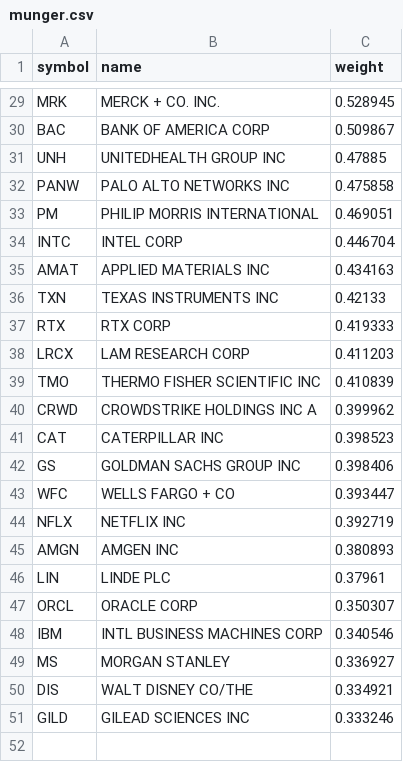
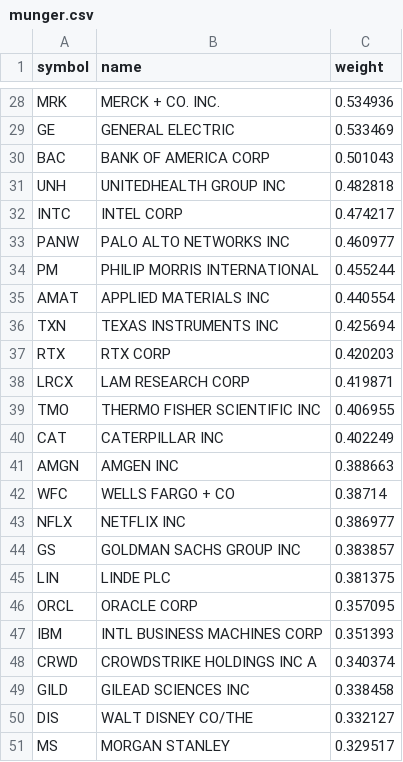
Before and after one commit to zacseidel/momentum, a CSV file: data/universe/munger.csv, drawn as a sheet; only a part is shown, gaps mark what is left out; removed rows and columns are numbered as before the commit, all else as after; the diff covers the shown part only; the diff names each change by its address in the sheet, - before the commit and + after, or states it on an @@ line.

```diff
--- a/data/universe/munger.csv
+++ b/data/universe/munger.csv
-C28 (weight): 0.528945
+C28 (weight): 0.534936
+row 29: GE | GENERAL ELECTRIC | 0.533469
-C30 (weight): 0.509867
+C30 (weight): 0.501043
-C31 (weight): 0.47885
+C31 (weight): 0.482818
+row 32: INTC | INTEL CORP | 0.474217
-C33 (weight): 0.475858
+C33 (weight): 0.460977
-C34 (weight): 0.469051
+C34 (weight): 0.455244
-row 34: INTC | INTEL CORP | 0.446704
-C35 (weight): 0.434163
+C35 (weight): 0.440554
-C36 (weight): 0.42133
+C36 (weight): 0.425694
-C37 (weight): 0.419333
+C37 (weight): 0.420203
-C38 (weight): 0.411203
+C38 (weight): 0.419871
-C39 (weight): 0.410839
+C39 (weight): 0.406955
-row 40: CRWD | CROWDSTRIKE HOLDINGS INC A | 0.399962
-C40 (weight): 0.398523
+C40 (weight): 0.402249
-row 42: GS | GOLDMAN SACHS GROUP INC | 0.398406
+row 41: AMGN | AMGEN INC | 0.388663
-C42 (weight): 0.393447
+C42 (weight): 0.38714
-C43 (weight): 0.392719
+C43 (weight): 0.386977
-row 45: AMGN | AMGEN INC | 0.380893
+row 44: GS | GOLDMAN SACHS GROUP INC | 0.383857
-C45 (weight): 0.37961
+C45 (weight): 0.381375
-C46 (weight): 0.350307
+C46 (weight): 0.357095
-C47 (weight): 0.340546
+C47 (weight): 0.351393
-row 49: MS | MORGAN STANLEY | 0.336927
-row 50: DIS | WALT DISNEY CO/THE | 0.334921
+row 48: CRWD | CROWDSTRIKE HOLDINGS INC A | 0.340374
-C49 (weight): 0.333246
+C49 (weight): 0.338458
+row 50: DIS | WALT DISNEY CO/THE | 0.332127
+row 51: MS | MORGAN STANLEY | 0.329517
```
Also changed, not shown: 4 added rows, 5 removed rows and 22 edited cells elsewhere in this file, data/universe/megacap.csv, data/universe/sp400.csv, 7 other files.
